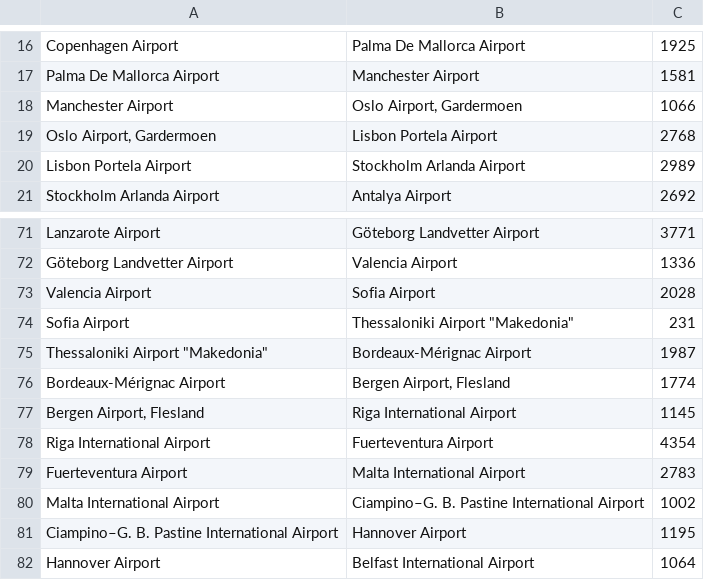
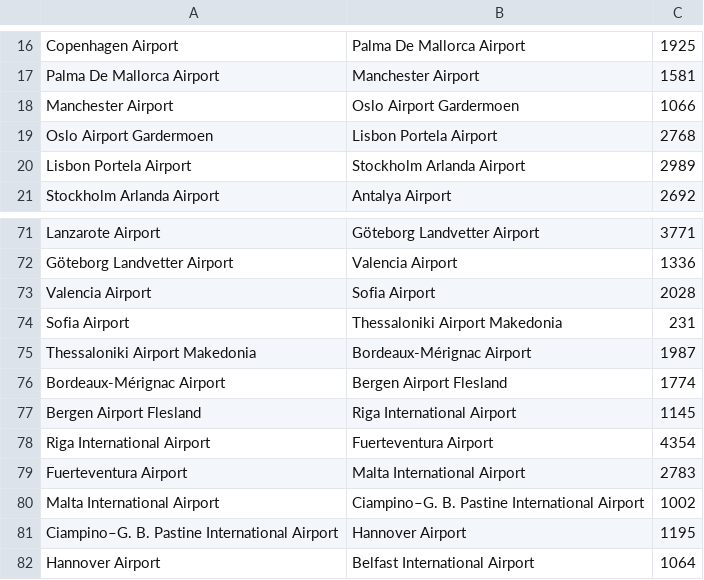
Before and after one commit to mariabdma/bellmanford-airports, a CSV file: dataset.csv, drawn as a sheet; only a part is shown, gaps mark what is left out.

Commit message:
fixed output and dataset corrections

```diff
--- a/dataset.csv
+++ b/dataset.csv
@@ -17,4 +17,4 @@ Copenhagen Airport,Palma De Mallorca Airport,1925
 Palma De Mallorca Airport,Manchester Airport,1581
-Manchester Airport,"Oslo Airport, Gardermoen",1066
-"Oslo Airport, Gardermoen",Lisbon Portela Airport,2768
+Manchester Airport,Oslo Airport Gardermoen,1066
+Oslo Airport Gardermoen,Lisbon Portela Airport,2768
 Lisbon Portela Airport,Stockholm Arlanda Airport,2989
@@ -73,6 +73,6 @@ Göteborg Landvetter Airport,Valencia Airport,1336
 Valencia Airport,Sofia Airport,2028
-Sofia Airport,"Thessaloniki Airport ""Makedonia""",231
-"Thessaloniki Airport ""Makedonia""",Bordeaux-Mérignac Airport,1987
-Bordeaux-Mérignac Airport,"Bergen Airport, Flesland",1774
-"Bergen Airport, Flesland",Riga International Airport,1145
+Sofia Airport,Thessaloniki Airport Makedonia,231
+Thessaloniki Airport Makedonia,Bordeaux-Mérignac Airport,1987
+Bordeaux-Mérignac Airport,Bergen Airport Flesland,1774
+Bergen Airport Flesland,Riga International Airport,1145
 Riga International Airport,Fuerteventura Airport,4354
```
Also changed, not shown: 1 other file.
